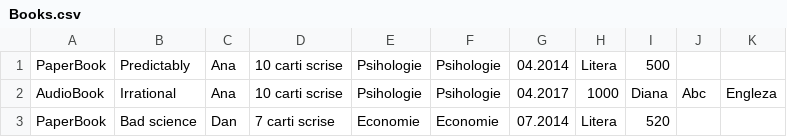
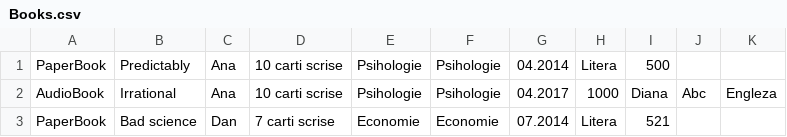
Before and after one commit to Mihail2357/Proiect-Pao, a CSV file: Books.csv, drawn as a sheet.

```diff
--- a/Books.csv
+++ b/Books.csv
@@ -2,2 +2,2 @@ PaperBook,Predictably,Ana,10 carti scrise,Psihologie,Psihologie,04.2014,Litera,5
 AudioBook,Irrational,Ana,10 carti scrise,Psihologie,Psihologie,04.2017,1000,Diana,Abc,Engleza
-PaperBook,Bad science,Dan,7 carti scrise,Economie,Economie,07.2014,Litera,520
+PaperBook,Bad science,Dan,7 carti scrise,Economie,Economie,07.2014,Litera,521
```
Also changed, not shown: ActionsWrite.csv, 8 other files.
